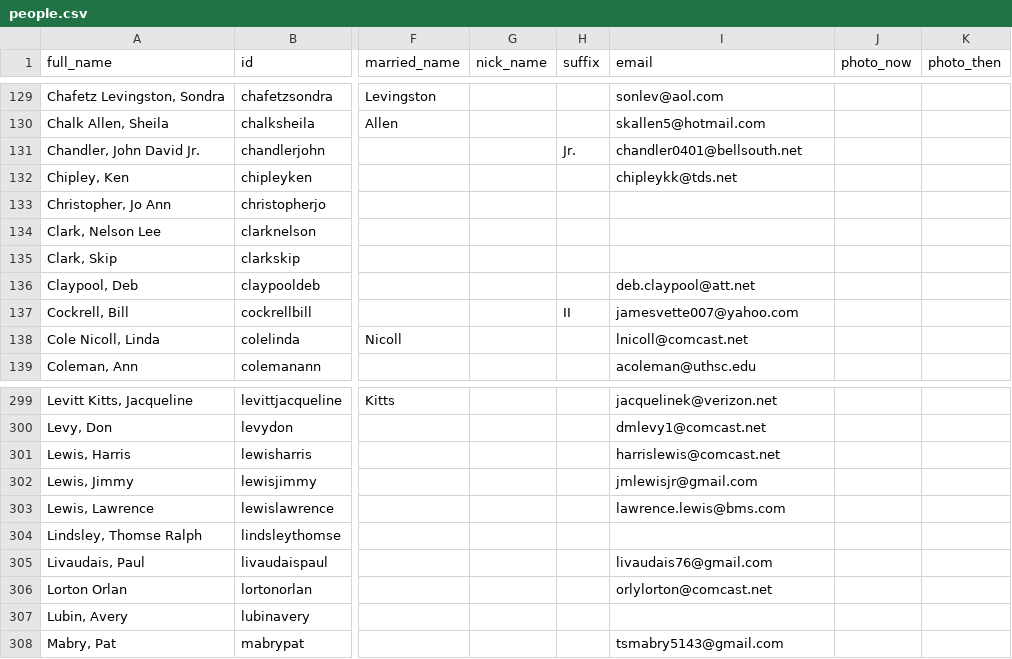
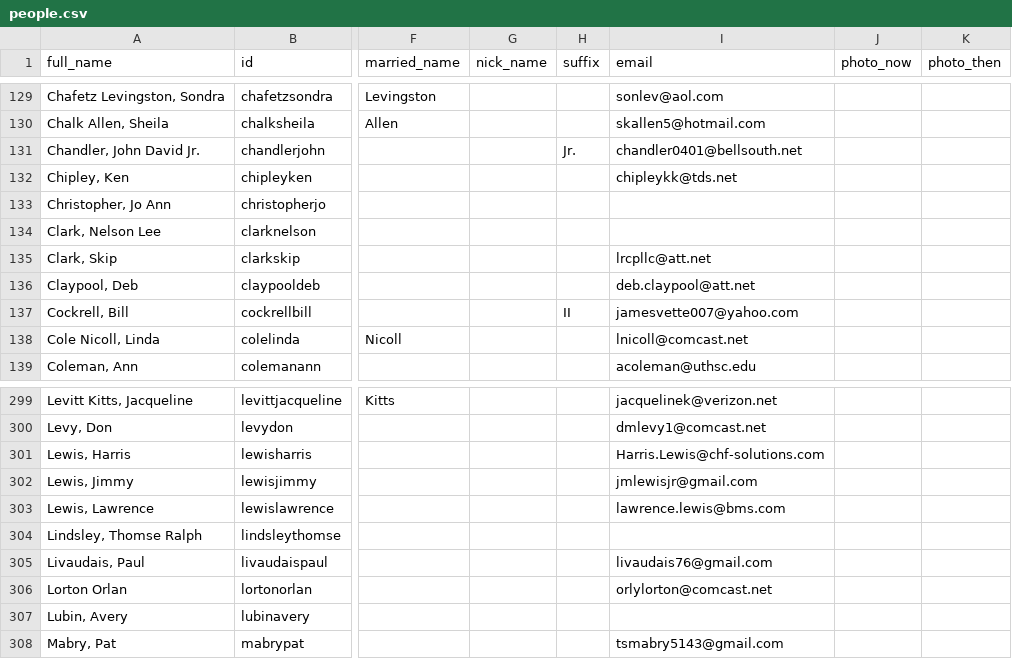
Before and after one commit to johnmparkinson/whs70, a CSV file: src/data/people.csv, drawn as a sheet; only a part is shown, gaps mark what is left out; the diff names each change by its address in the sheet, - before the commit and + after, or states it on an @@ line.

Commit message:
updated

```diff
--- a/src/data/people.csv
+++ b/src/data/people.csv
-I135 (email): (empty)
+I135 (email): lrcpllc@att.net
-I301 (email): harrislewis@comcast.net
+I301 (email): Harris.Lewis@chf-solutions.com
```
